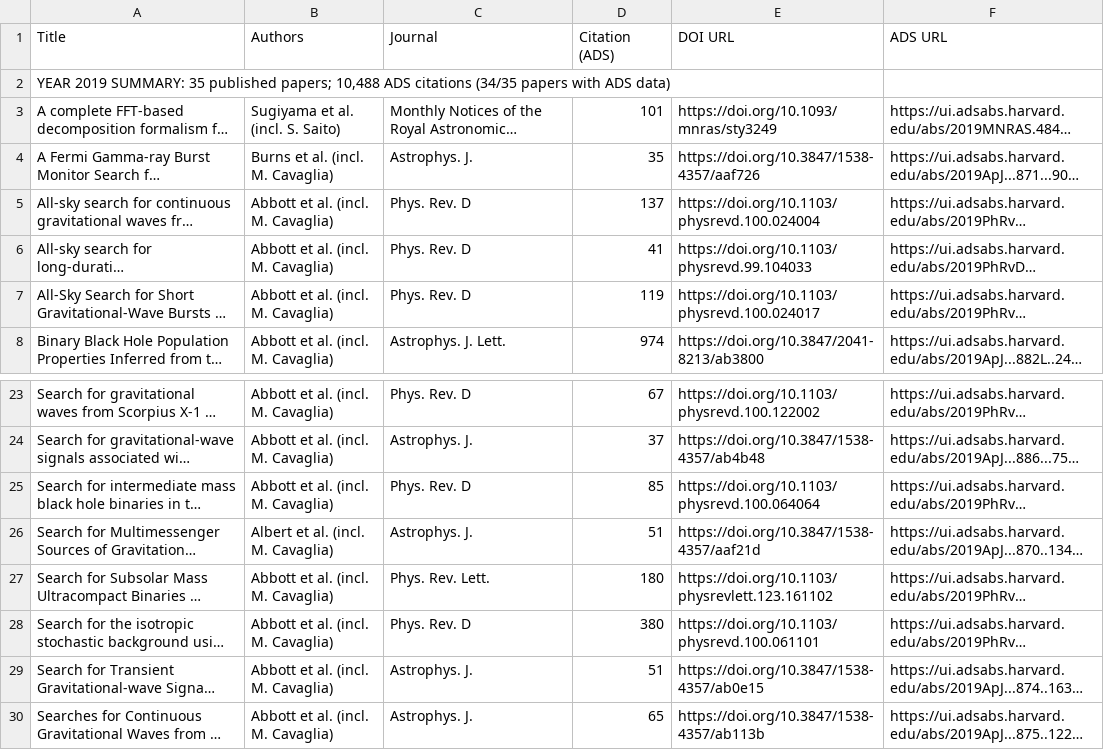
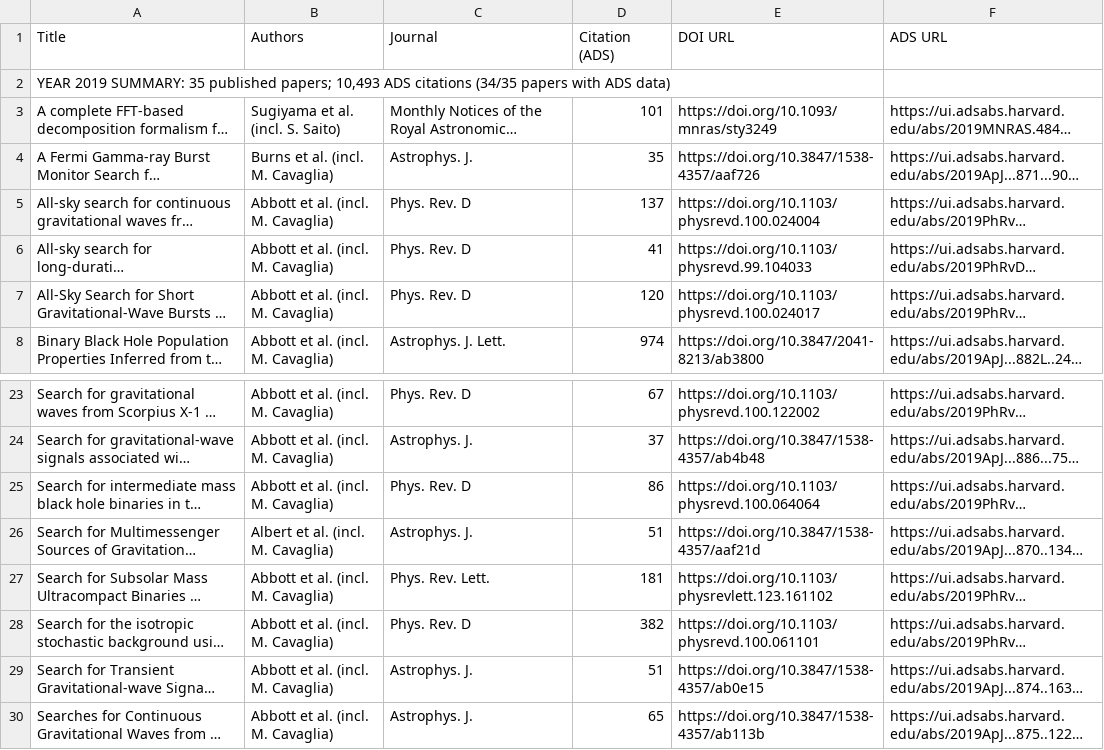
Before and after one commit to IMAC-MissouriST/imac-publications, a CSV file: docs/imac/publications_2019.csv, drawn as a sheet; only a part is shown, gaps mark what is left out; long unchanged cells end in …; the diff names each change by its address in the sheet, - before the commit and + after, or states it on an @@ line.

```diff
--- a/docs/imac/publications_2019.csv
+++ b/docs/imac/publications_2019.csv
-A2 (Title): …published papers; 10,488 ADS citations…
+A2 (Title): …published papers; 10,493 ADS citations…
-D7 (Citation (ADS)): 119
+D7 (Citation (ADS)): 120
-D25 (Citation (ADS)): 85
+D25 (Citation (ADS)): 86
-D27 (Citation (ADS)): 180
+D27 (Citation (ADS)): 181
-D28 (Citation (ADS)): 380
+D28 (Citation (ADS)): 382
```
Also changed, not shown: docs/imac/publications_2020.csv, docs/imac/publications_2021.csv, 10 other files.
